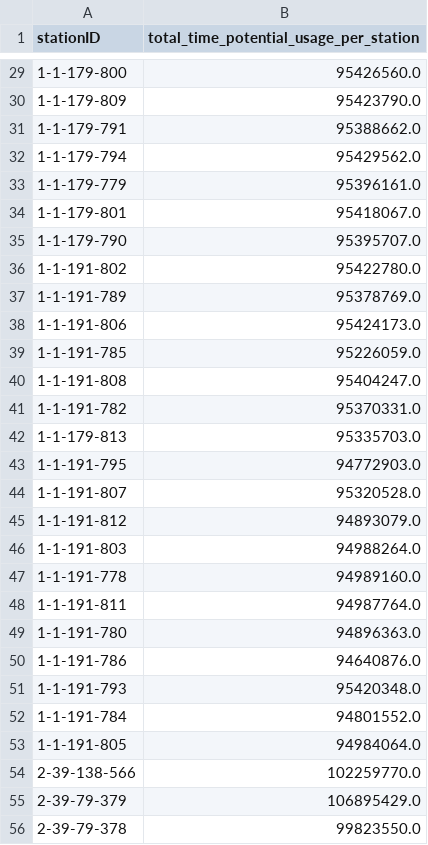
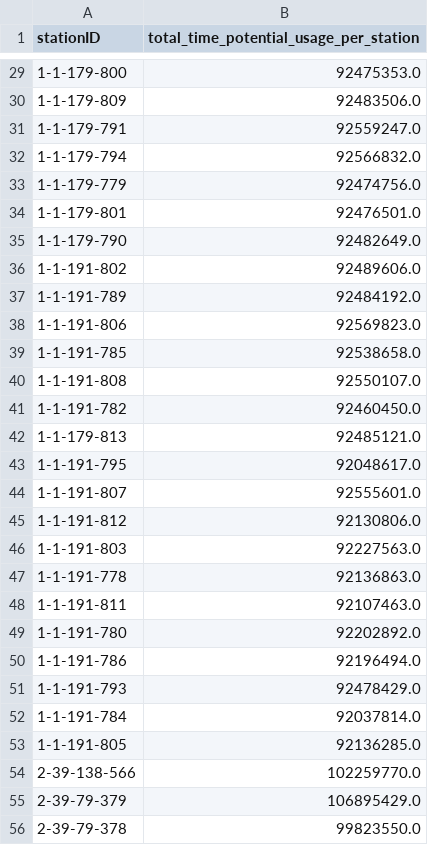
Before and after one commit to linusslange/AnalyticsAndApplications, a CSV file: total_time_df.csv, drawn as a sheet; only a part is shown, gaps mark what is left out; the diff covers the shown part only.

```diff
--- a/total_time_df.csv
+++ b/total_time_df.csv
@@ -29,26 +29,26 @@ stationID,total_time_potential_usage_per_station
-1-1-179-800,95426560.0
-1-1-179-809,95423790.0
-1-1-179-791,95388662.0
-1-1-179-794,95429562.0
-1-1-179-779,95396161.0
-1-1-179-801,95418067.0
-1-1-179-790,95395707.0
-1-1-191-802,95422780.0
-1-1-191-789,95378769.0
-1-1-191-806,95424173.0
-1-1-191-785,95226059.0
-1-1-191-808,95404247.0
-1-1-191-782,95370331.0
-1-1-179-813,95335703.0
-1-1-191-795,94772903.0
-1-1-191-807,95320528.0
-1-1-191-812,94893079.0
-1-1-191-803,94988264.0
-1-1-191-778,94989160.0
-1-1-191-811,94987764.0
-1-1-191-780,94896363.0
-1-1-191-786,94640876.0
-1-1-191-793,95420348.0
-1-1-191-784,94801552.0
-1-1-191-805,94984064.0
+1-1-179-800,92475353.0
+1-1-179-809,92483506.0
+1-1-179-791,92559247.0
+1-1-179-794,92566832.0
+1-1-179-779,92474756.0
+1-1-179-801,92476501.0
+1-1-179-790,92482649.0
+1-1-191-802,92489606.0
+1-1-191-789,92484192.0
+1-1-191-806,92569823.0
+1-1-191-785,92538658.0
+1-1-191-808,92550107.0
+1-1-191-782,92460450.0
+1-1-179-813,92485121.0
+1-1-191-795,92048617.0
+1-1-191-807,92555601.0
+1-1-191-812,92130806.0
+1-1-191-803,92227563.0
+1-1-191-778,92136863.0
+1-1-191-811,92107463.0
+1-1-191-780,92202892.0
+1-1-191-786,92196494.0
+1-1-191-793,92478429.0
+1-1-191-784,92037814.0
+1-1-191-805,92136285.0
 2-39-138-566,102259770.0
```
Also changed, not shown: 1 removed row and 31 edited cells elsewhere in this file, 7 other files.
